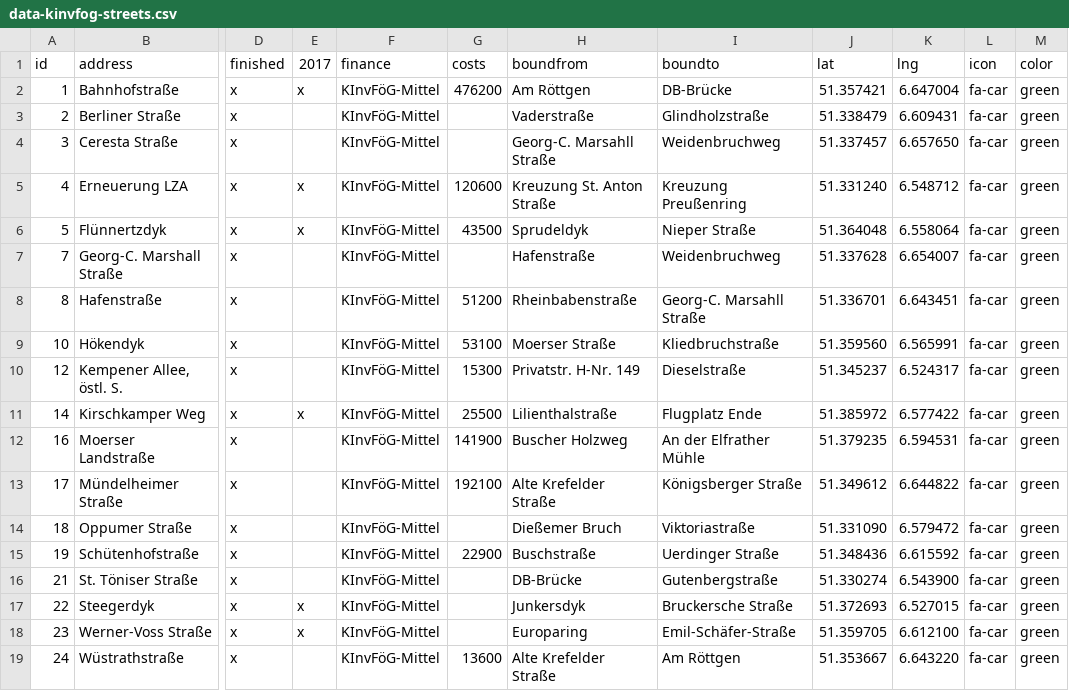
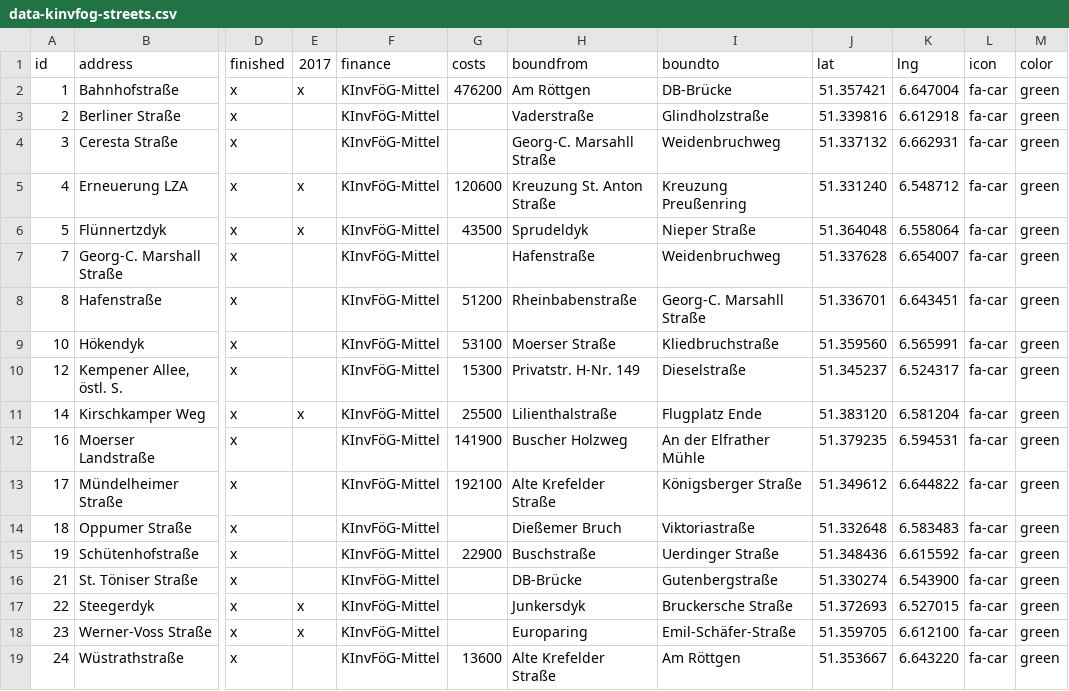
Before and after one commit to tursics/map-krefeld-kinvfoeg, a CSV file: data/data-kinvfog-streets.csv, drawn as a sheet; only a part is shown, gaps mark what is left out; the diff names each change by its address in the sheet, - before the commit and + after, or states it on an @@ line.

Commit message:
work on street .geojson file

```diff
--- a/data/data-kinvfog-streets.csv
+++ b/data/data-kinvfog-streets.csv
-J3 (lat): 51.338479
+J3 (lat): 51.339816
-K3 (lng): 6.609431
+K3 (lng): 6.612918
-J4 (lat): 51.337457
+J4 (lat): 51.337132
-K4 (lng): 6.657650
+K4 (lng): 6.662931
-J11 (lat): 51.385972
+J11 (lat): 51.383120
-K11 (lng): 6.577422
+K11 (lng): 6.581204
-J14 (lat): 51.331090
+J14 (lat): 51.332648
-K14 (lng): 6.579472
+K14 (lng): 6.583483
```
Also changed, not shown: 2 other files.
